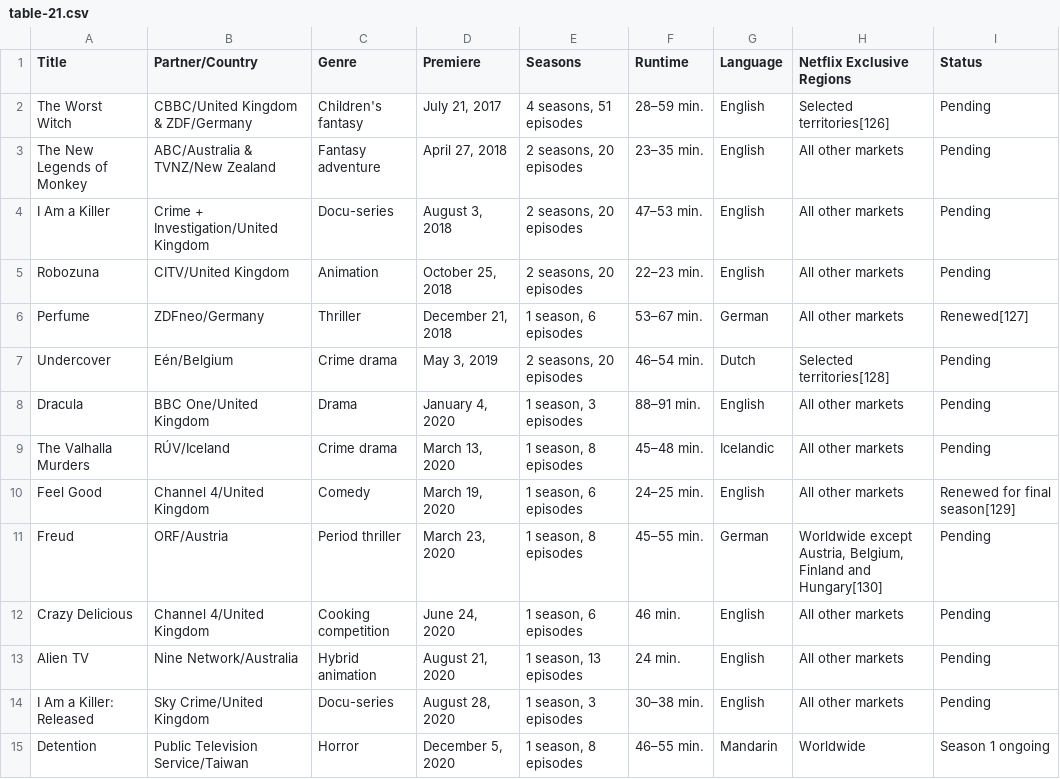
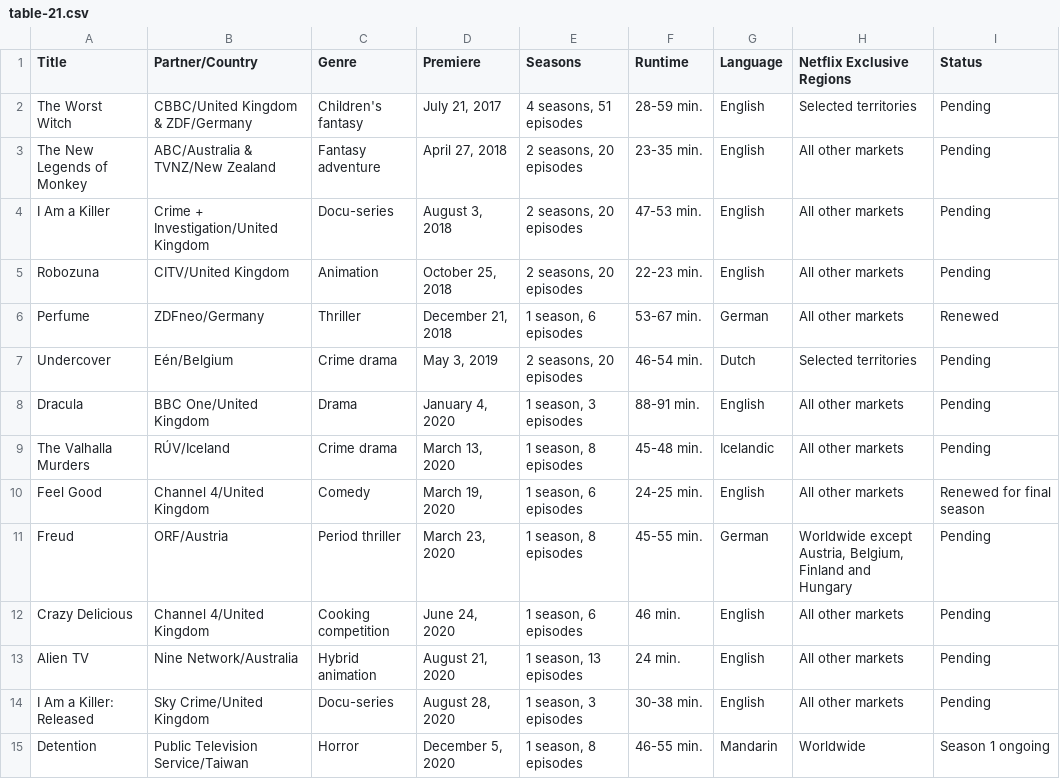
Before and after one commit to Fynn-Mehrens/original-content-eda, a CSV file: datasets/netflix/table-21.csv, drawn as a sheet.

Commit message:
Update table-21.csv

```diff
--- a/datasets/netflix/table-21.csv
+++ b/datasets/netflix/table-21.csv
@@ -1,15 +1,15 @@
 Title,Partner/Country,Genre,Premiere,Seasons,Runtime,Language,Netflix Exclusive Regions,Status
-The Worst Witch,CBBC/United Kingdom & ZDF/Germany,Children's fantasy,"July 21, 2017","4 seasons, 51 episodes",28–59 min.,English,Selected territories[126],Pending
-The New Legends of Monkey,ABC/Australia & TVNZ/New Zealand,Fantasy adventure,"April 27, 2018","2 seasons, 20 episodes",23–35 min.,English,All other markets,Pending
-I Am a Killer,Crime + Investigation/United Kingdom,Docu-series,"August 3, 2018","2 seasons, 20 episodes",47–53 min.,English,All other markets,Pending
-Robozuna,CITV/United Kingdom,Animation,"October 25, 2018","2 seasons, 20 episodes",22–23 min.,English,All other markets,Pending
-Perfume,ZDFneo/Germany,Thriller,"December 21, 2018","1 season, 6 episodes",53–67 min.,German,All other markets,Renewed[127]
-Undercover,Eén/Belgium,Crime drama,"May 3, 2019","2 seasons, 20 episodes",46–54 min.,Dutch,Selected territories[128],Pending
-Dracula,BBC One/United Kingdom,Drama,"January 4, 2020","1 season, 3 episodes",88–91 min.,English,All other markets,Pending
-The Valhalla Murders,RÚV/Iceland,Crime drama,"March 13, 2020","1 season, 8 episodes",45–48 min.,Icelandic,All other markets,Pending
-Feel Good,Channel 4/United Kingdom,Comedy,"March 19, 2020","1 season, 6 episodes",24–25 min.,English,All other markets,Renewed for final season[129]
-Freud,ORF/Austria,Period thriller,"March 23, 2020","1 season, 8 episodes",45–55 min.,German,"Worldwide except Austria, Belgium, Finland and Hungary[130]",Pending
+The Worst Witch,CBBC/United Kingdom & ZDF/Germany,Children's fantasy,"July 21, 2017","4 seasons, 51 episodes",28-59 min.,English,Selected territories,Pending
+The New Legends of Monkey,ABC/Australia & TVNZ/New Zealand,Fantasy adventure,"April 27, 2018","2 seasons, 20 episodes",23-35 min.,English,All other markets,Pending
+I Am a Killer,Crime + Investigation/United Kingdom,Docu-series,"August 3, 2018","2 seasons, 20 episodes",47-53 min.,English,All other markets,Pending
+Robozuna,CITV/United Kingdom,Animation,"October 25, 2018","2 seasons, 20 episodes",22-23 min.,English,All other markets,Pending
+Perfume,ZDFneo/Germany,Thriller,"December 21, 2018","1 season, 6 episodes",53-67 min.,German,All other markets,Renewed
+Undercover,Eén/Belgium,Crime drama,"May 3, 2019","2 seasons, 20 episodes",46-54 min.,Dutch,Selected territories,Pending
+Dracula,BBC One/United Kingdom,Drama,"January 4, 2020","1 season, 3 episodes",88-91 min.,English,All other markets,Pending
+The Valhalla Murders,RÚV/Iceland,Crime drama,"March 13, 2020","1 season, 8 episodes",45-48 min.,Icelandic,All other markets,Pending
+Feel Good,Channel 4/United Kingdom,Comedy,"March 19, 2020","1 season, 6 episodes",24-25 min.,English,All other markets,Renewed for final season
+Freud,ORF/Austria,Period thriller,"March 23, 2020","1 season, 8 episodes",45-55 min.,German,"Worldwide except Austria, Belgium, Finland and Hungary",Pending
 Crazy Delicious,Channel 4/United Kingdom,Cooking competition,"June 24, 2020","1 season, 6 episodes",46 min.,English,All other markets,Pending
 Alien TV,Nine Network/Australia,Hybrid animation,"August 21, 2020","1 season, 13 episodes",24 min.,English,All other markets,Pending
-I Am a Killer: Released,Sky Crime/United Kingdom,Docu-series,"August 28, 2020","1 season, 3 episodes",30–38 min.,English,All other markets,Pending
-Detention,Public Television Service/Taiwan,Horror,"December 5, 2020","1 season, 8 episodes",46–55 min.,Mandarin,Worldwide,Season 1 ongoing
+I Am a Killer: Released,Sky Crime/United Kingdom,Docu-series,"August 28, 2020","1 season, 3 episodes",30-38 min.,English,All other markets,Pending
+Detention,Public Television Service/Taiwan,Horror,"December 5, 2020","1 season, 8 episodes",46-55 min.,Mandarin,Worldwide,Season 1 ongoing
```
